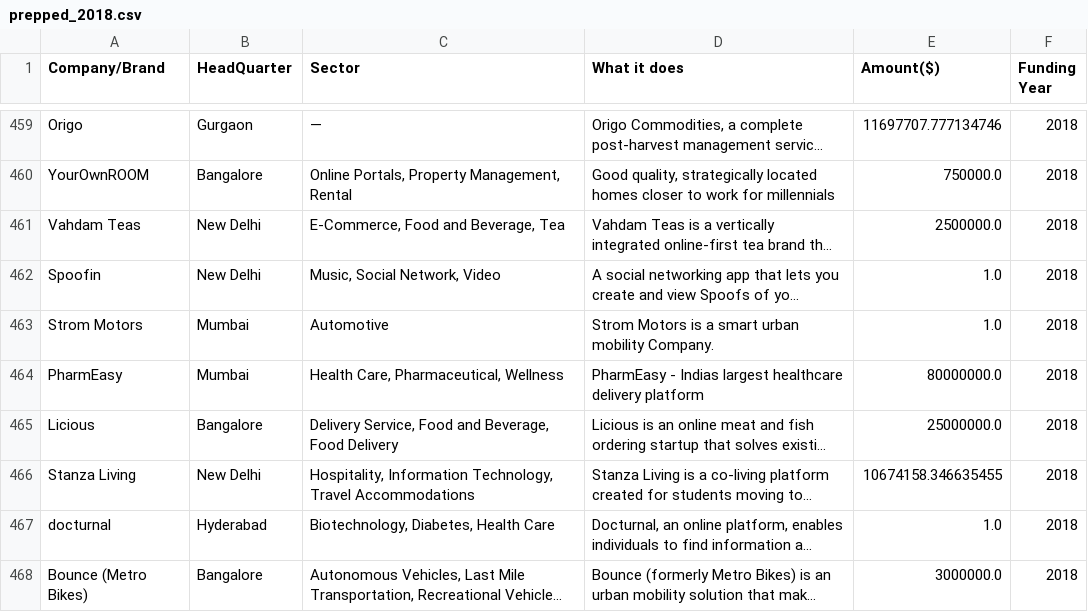
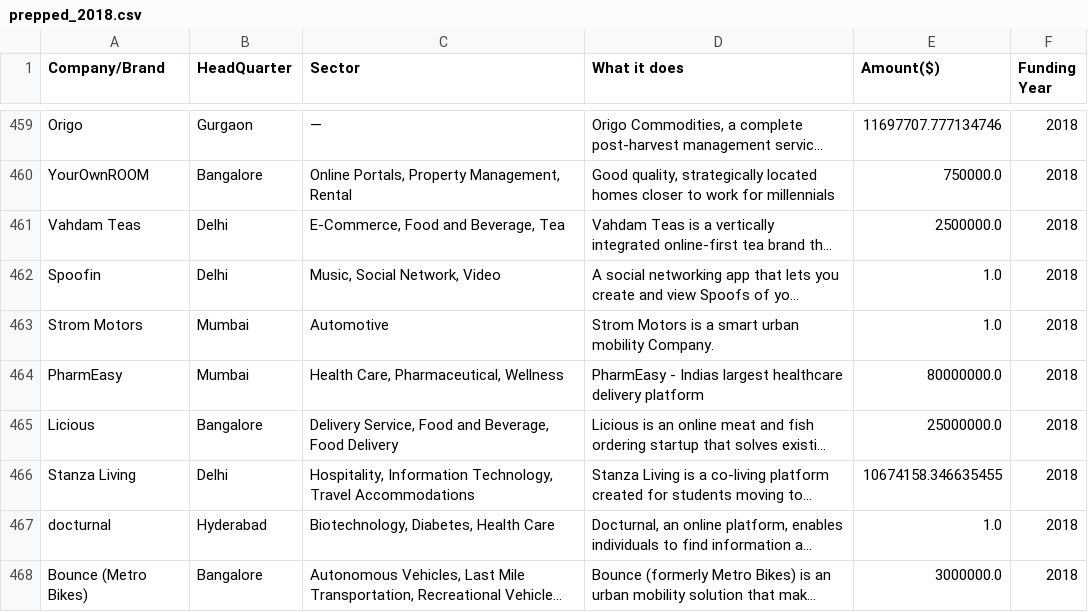
Before and after one commit to AlhassanLuqman/GROUP-ATHENS-LP1-Data_Analysis, a CSV file: data/prepped_2018.csv, drawn as a sheet; only a part is shown, gaps mark what is left out; long unchanged cells end in …; the diff covers the shown part only; the diff names each change by its address in the sheet, - before the commit and + after, or states it on an @@ line.

```diff
--- a/data/prepped_2018.csv
+++ b/data/prepped_2018.csv
-B461:B462 (HeadQuarter): New Delhi
+B461:B462 (HeadQuarter): Delhi
-B466 (HeadQuarter): New Delhi
+B466 (HeadQuarter): Delhi
```
Also changed, not shown: 53 edited cells elsewhere in this file, data/merged_dataset.csv, data/prepped_2021.csv, 1 other file.
